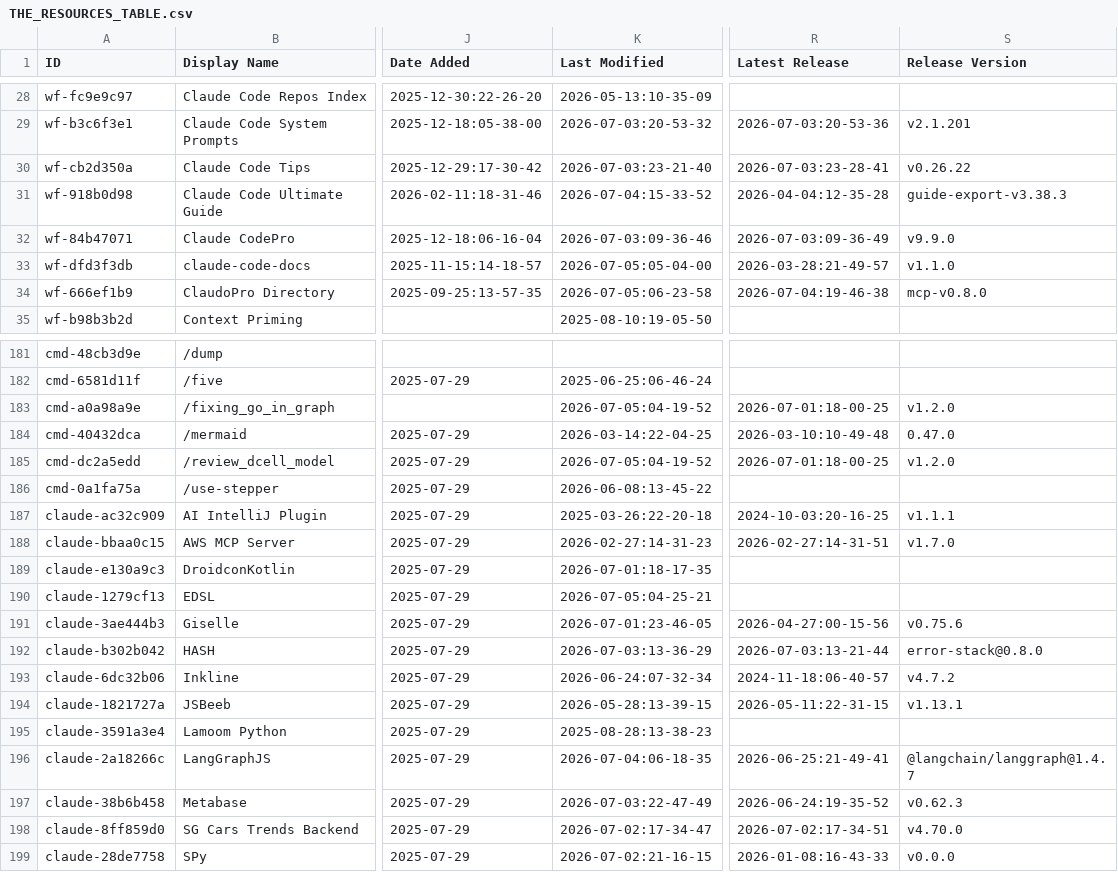
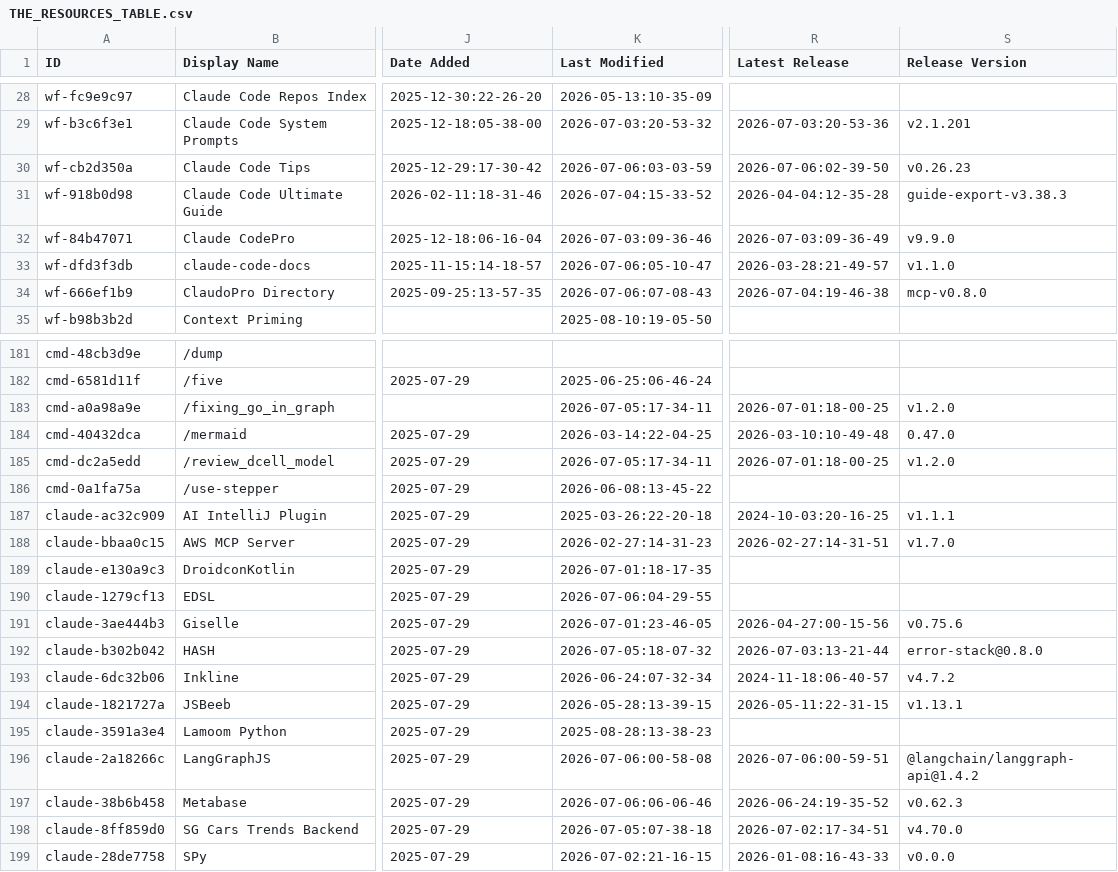
Before and after one commit to Gregnos/awesome-claude-code, a CSV file: THE_RESOURCES_TABLE.csv, drawn as a sheet; only a part is shown, gaps mark what is left out; the diff covers the shown part only; the diff names each change by its address in the sheet, - before the commit and + after, or states it on an @@ line.

```diff
--- a/THE_RESOURCES_TABLE.csv
+++ b/THE_RESOURCES_TABLE.csv
-K30 (Last Modified): 2026-07-03:23-21-40
+K30 (Last Modified): 2026-07-06:03-03-59
-R30 (Latest Release): 2026-07-03:23-28-41
+R30 (Latest Release): 2026-07-06:02-39-50
-S30 (Release Version): v0.26.22
+S30 (Release Version): v0.26.23
-K33 (Last Modified): 2026-07-05:05-04-00
+K33 (Last Modified): 2026-07-06:05-10-47
-K34 (Last Modified): 2026-07-05:06-23-58
+K34 (Last Modified): 2026-07-06:07-08-43
-K183 (Last Modified): 2026-07-05:04-19-52
+K183 (Last Modified): 2026-07-05:17-34-11
-K185 (Last Modified): 2026-07-05:04-19-52
+K185 (Last Modified): 2026-07-05:17-34-11
-K190 (Last Modified): 2026-07-05:04-25-21
+K190 (Last Modified): 2026-07-06:04-29-55
-K192 (Last Modified): 2026-07-03:13-36-29
+K192 (Last Modified): 2026-07-05:18-07-32
-K196 (Last Modified): 2026-07-04:06-18-35
+K196 (Last Modified): 2026-07-06:00-58-08
-R196 (Latest Release): 2026-06-25:21-49-41
+R196 (Latest Release): 2026-07-06:00-59-51
-S196 (Release Version): @langchain/langgraph@1.4.7
+S196 (Release Version): @langchain/langgraph-api@1.4.2
-K197 (Last Modified): 2026-07-03:22-47-49
+K197 (Last Modified): 2026-07-06:06-06-46
-K198 (Last Modified): 2026-07-02:17-34-47
+K198 (Last Modified): 2026-07-05:07-38-18
```
Also changed, not shown: 29 edited cells elsewhere in this file.
